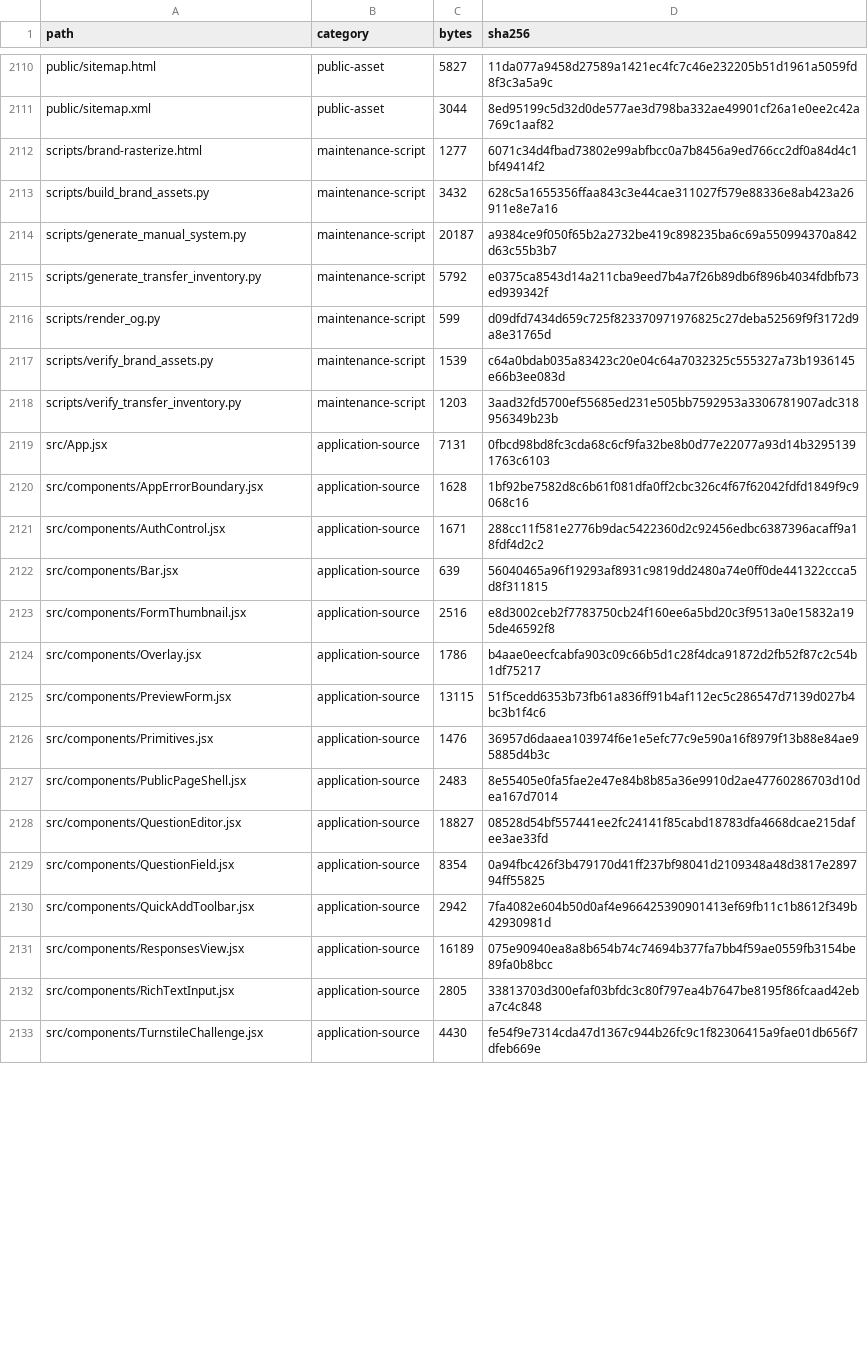
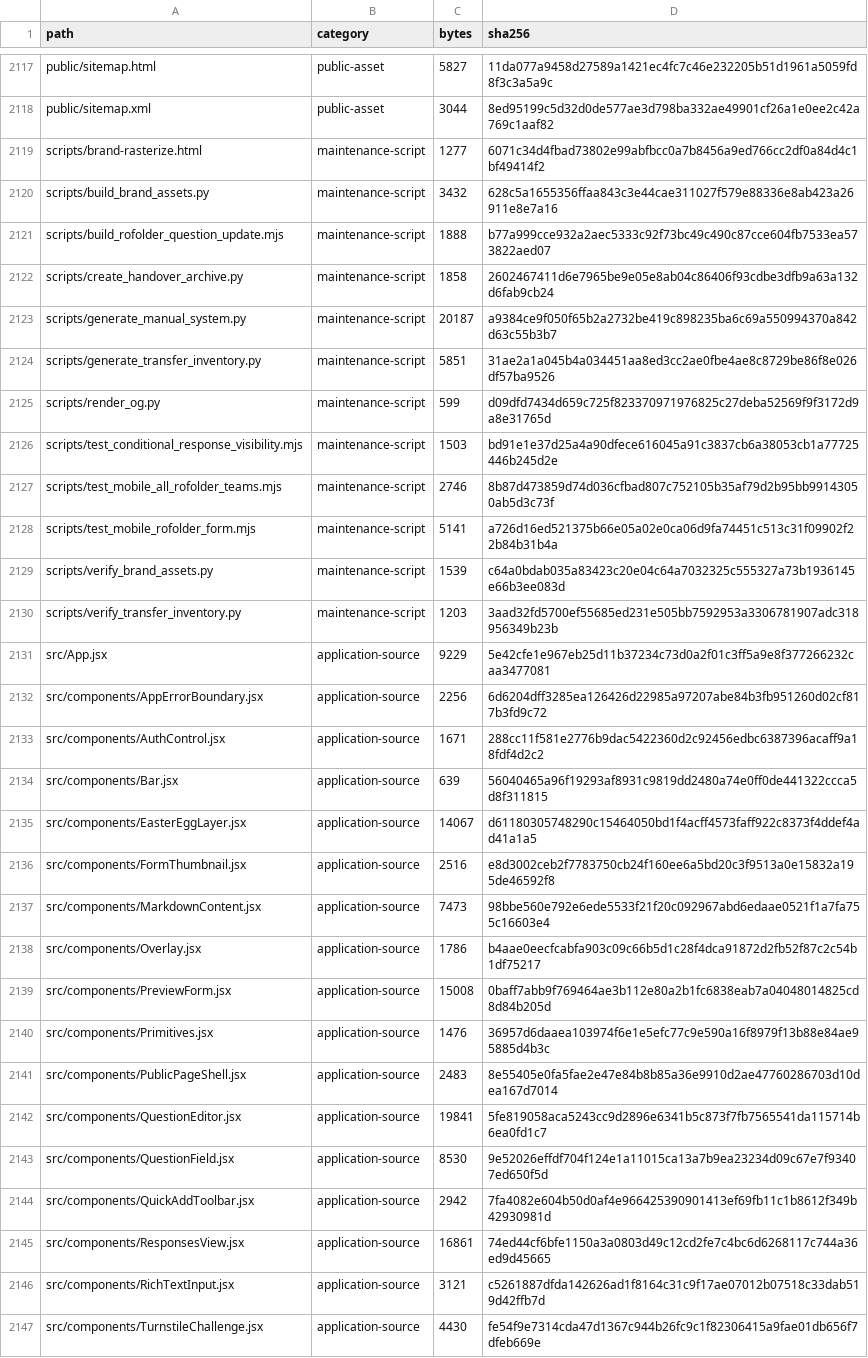
Before and after one commit to Cokform-47203810394/Conform-2938103840, a CSV file: docs/transfer/FILE_INVENTORY.csv, drawn as a sheet; only a part is shown, gaps mark what is left out; the diff covers the shown part only.

Commit message:
docs: refresh independent operations handover

```diff
--- a/docs/transfer/FILE_INVENTORY.csv
+++ b/docs/transfer/FILE_INVENTORY.csv
@@ -2113,21 +2120,28 @@ scripts/brand-rasterize.html,maintenance-script,1277,6071c34d4fbad73802e99abfbcc
 scripts/build_brand_assets.py,maintenance-script,3432,628c5a1655356ffaa843c3e44cae311027f579e88336e8ab423a26911e8e7a16
+scripts/build_rofolder_question_update.mjs,maintenance-script,1888,b77a999cce932a2aec5333c92f73bc49c490c87cce604fb7533ea573822aed07
+scripts/create_handover_archive.py,maintenance-script,1858,2602467411d6e7965be9e05e8ab04c86406f93cdbe3dfb9a63a132d6fab9cb24
 scripts/generate_manual_system.py,maintenance-script,20187,a9384ce9f050f65b2a2732be419c898235ba6c69a550994370a842d63c55b3b7
-scripts/generate_transfer_inventory.py,maintenance-script,5792,e0375ca8543d14a211cba9eed7b4a7f26b89db6f896b4034fdbfb73ed939342f
+scripts/generate_transfer_inventory.py,maintenance-script,5851,31ae2a1a045b4a034451aa8ed3cc2ae0fbe4ae8c8729be86f8e026df57ba9526
 scripts/render_og.py,maintenance-script,599,d09dfd7434d659c725f823370971976825c27deba52569f9f3172d9a8e31765d
+scripts/test_conditional_response_visibility.mjs,maintenance-script,1503,bd91e1e37d25a4a90dfece616045a91c3837cb6a38053cb1a77725446b245d2e
+scripts/test_mobile_all_rofolder_teams.mjs,maintenance-script,2746,8b87d473859d74d036cfbad807c752105b35af79d2b95bb99143050ab5d3c73f
+scripts/test_mobile_rofolder_form.mjs,maintenance-script,5141,a726d16ed521375b66e05a02e0ca06d9fa74451c513c31f09902f22b84b31b4a
 scripts/verify_brand_assets.py,maintenance-script,1539,c64a0bdab035a83423c20e04c64a7032325c555327a73b1936145e66b3ee083d
 scripts/verify_transfer_inventory.py,maintenance-script,1203,3aad32fd5700ef55685ed231e505bb7592953a3306781907adc318956349b23b
-src/App.jsx,application-source,7131,0fbcd98bd8fc3cda68c6cf9fa32be8b0d77e22077a93d14b32951391763c6103
-src/components/AppErrorBoundary.jsx,application-source,1628,1bf92be7582d8c6b61f081dfa0ff2cbc326c4f67f62042fdfd1849f9c9068c16
+src/App.jsx,application-source,9229,5e42cfe1e967eb25d11b37234c73d0a2f01c3ff5a9e8f377266232caa3477081
+src/components/AppErrorBoundary.jsx,application-source,2256,6d6204dff3285ea126426d22985a97207abe84b3fb951260d02cf817b3fd9c72
 src/components/AuthControl.jsx,application-source,1671,288cc11f581e2776b9dac5422360d2c92456edbc6387396acaff9a18fdf4d2c2
 src/components/Bar.jsx,application-source,639,56040465a96f19293af8931c9819dd2480a74e0ff0de441322ccca5d8f311815
+src/components/EasterEggLayer.jsx,application-source,14067,d61180305748290c15464050bd1f4acff4573faff922c8373f4ddef4ad41a1a5
 src/components/FormThumbnail.jsx,application-source,2516,e8d3002ceb2f7783750cb24f160ee6a5bd20c3f9513a0e15832a195de46592f8
+src/components/MarkdownContent.jsx,application-source,7473,98bbe560e792e6ede5533f21f20c092967abd6edaae0521f1a7fa755c16603e4
 src/components/Overlay.jsx,application-source,1786,b4aae0eecfcabfa903c09c66b5d1c28f4dca91872d2fb52f87c2c54b1df75217
-src/components/PreviewForm.jsx,application-source,13115,51f5cedd6353b73fb61a836ff91b4af112ec5c286547d7139d027b4bc3b1f4c6
+src/components/PreviewForm.jsx,application-source,15008,0baff7abb9f769464ae3b112e80a2b1fc6838eab7a04048014825cd8d84b205d
 src/components/Primitives.jsx,application-source,1476,36957d6daaea103974f6e1e5efc77c9e590a16f8979f13b88e84ae95885d4b3c
 src/components/PublicPageShell.jsx,application-source,2483,8e55405e0fa5fae2e47e84b8b85a36e9910d2ae47760286703d10dea167d7014
-src/components/QuestionEditor.jsx,application-source,18827,08528d54bf557441ee2fc24141f85cabd18783dfa4668dcae215dafee3ae33fd
-src/components/QuestionField.jsx,application-source,8354,0a94fbc426f3b479170d41ff237bf98041d2109348a48d3817e289794ff55825
+src/components/QuestionEditor.jsx,application-source,19841,5fe819058aca5243cc9d2896e6341b5c873f7fb7565541da115714b6ea0fd1c7
+src/components/QuestionField.jsx,application-source,8530,9e52026effdf704f124e1a11015ca13a7b9ea23234d09c67e7f93407ed650f5d
 src/components/QuickAddToolbar.jsx,application-source,2942,7fa4082e604b50d0af4e966425390901413ef69fb11c1b8612f349b42930981d
-src/components/ResponsesView.jsx,application-source,16189,075e90940ea8a8b654b74c74694b377fa7bb4f59ae0559fb3154be89fa0b8bcc
-src/components/RichTextInput.jsx,application-source,2805,33813703d300efaf03bfdc3c80f797ea4b7647be8195f86fcaad42eba7c4c848
+src/components/ResponsesView.jsx,application-source,16861,74ed44cf6bfe1150a3a0803d49c12cd2fe7c4bc6d6268117c744a36ed9d45665
+src/components/RichTextInput.jsx,application-source,3121,c5261887dfda142626ad1f8164c31c9f17ae07012b07518c33dab519d42ffb7d
 src/components/TurnstileChallenge.jsx,application-source,4430,fe54f9e7314cda47d1367c944b26fc9c1f82306415a9fae01db656f7dfeb669e
```
Also changed, not shown: 9 added rows and 28 edited cells elsewhere in this file, 18 other files.
